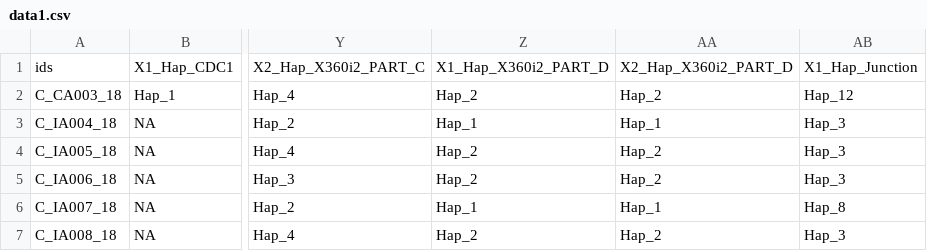
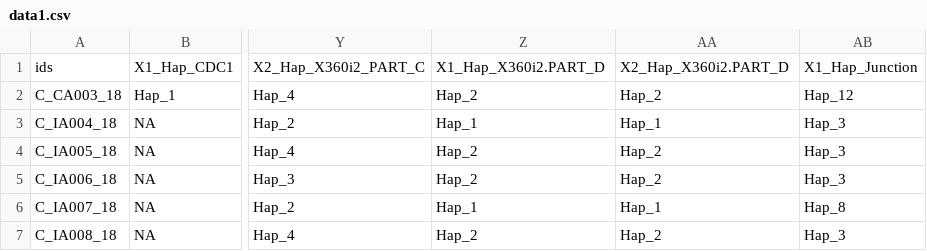
Before and after one commit to ohjeyy93/Bayesian, a CSV file: pyamd/data1.csv, drawn as a sheet; only a part is shown, gaps mark what is left out; the diff names each change by its address in the sheet, - before the commit and + after, or states it on an @@ line.

```diff
--- a/pyamd/data1.csv
+++ b/pyamd/data1.csv
-Z1: X1_Hap_X360i2_PART_D
+Z1: X1_Hap_X360i2.PART_D
-AA1: X2_Hap_X360i2_PART_D
+AA1: X2_Hap_X360i2.PART_D
```
Also changed, not shown: 1 other file.
